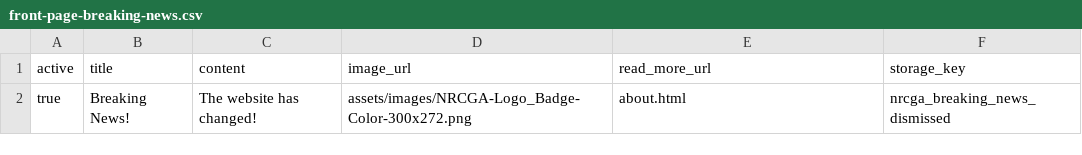
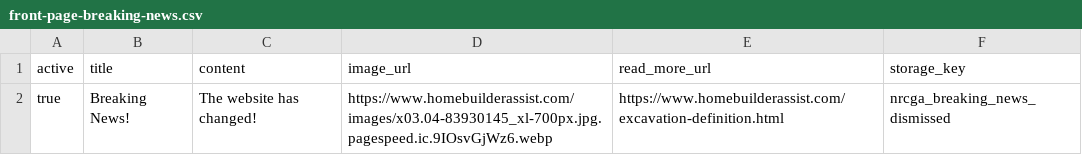
Before and after one commit to nrcgait/nrcga-website-frontend, a CSV file: data/front-page-breaking-news.csv, drawn as a sheet.

Commit message:
Update breaking news image and read more URL
test external sites and images

```diff
--- a/data/front-page-breaking-news.csv
+++ b/data/front-page-breaking-news.csv
@@ -1,2 +1,2 @@
 active,title,content,image_url,read_more_url,storage_key
-true,"Breaking News!","The website has changed!","assets/images/NRCGA-Logo_Badge-Color-300x272.png","about.html","nrcga_breaking_news_dismissed"
+true,"Breaking News!","The website has changed!","https://www.homebuilderassist.com/images/x03.04-83930145_xl-700px.jpg.pagespeed.ic.9IOsvGjWz6.webp","https://www.homebuilderassist.com/excavation-definition.html","nrcga_breaking_news_dismissed"
```
